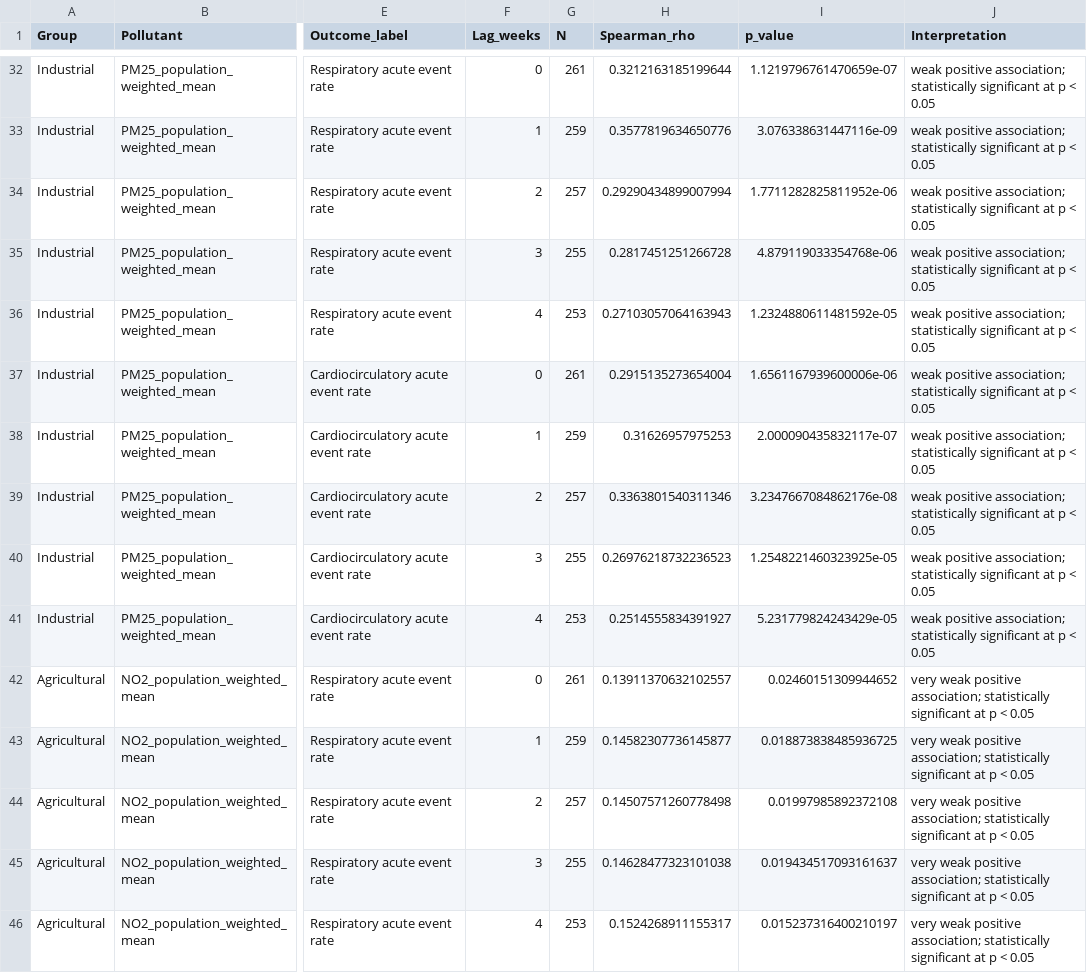
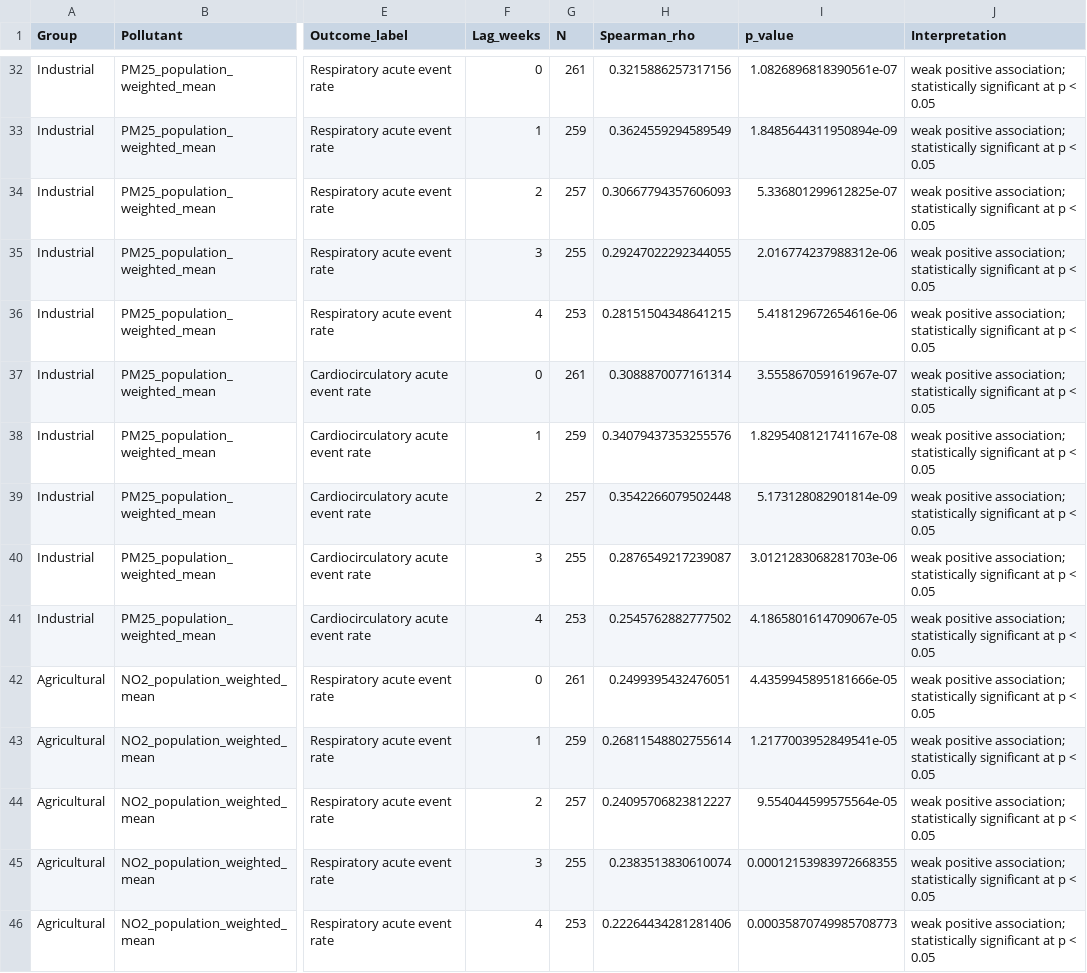
Before and after one commit to piturbides/agrilombardia, a CSV file: Dati/output/4-Modaria exposure/4.4-Modaria monthly and weekly lag analysis/modaria_weekly_lag_spearman_summary.csv, drawn as a sheet; only a part is shown, gaps mark what is left out; the diff covers the shown part only; the diff names each change by its address in the sheet, - before the commit and + after, or states it on an @@ line.

```diff
--- a/Dati/output/4-Modaria exposure/4.4-Modaria monthly and weekly lag analysis/modaria_weekly_lag_spearman_summary.csv
+++ b/Dati/output/4-Modaria exposure/4.4-Modaria monthly and weekly lag analysis/modaria_weekly_lag_spearman_summary.csv
-H32 (Spearman_rho): 0.3212163185199644
+H32 (Spearman_rho): 0.3215886257317156
-I32 (p_value): 1.1219796761470659e-07
+I32 (p_value): 1.0826896818390561e-07
-H33 (Spearman_rho): 0.3577819634650776
+H33 (Spearman_rho): 0.3624559294589549
-I33 (p_value): 3.076338631447116e-09
+I33 (p_value): 1.8485644311950894e-09
-H34 (Spearman_rho): 0.29290434899007994
+H34 (Spearman_rho): 0.30667794357606093
-I34 (p_value): 1.7711282825811952e-06
+I34 (p_value): 5.336801299612825e-07
-H35 (Spearman_rho): 0.2817451251266728
+H35 (Spearman_rho): 0.29247022292344055
-I35 (p_value): 4.879119033354768e-06
+I35 (p_value): 2.016774237988312e-06
-H36 (Spearman_rho): 0.27103057064163943
+H36 (Spearman_rho): 0.28151504348641215
-I36 (p_value): 1.2324880611481592e-05
+I36 (p_value): 5.418129672654616e-06
-H37 (Spearman_rho): 0.2915135273654004
+H37 (Spearman_rho): 0.3088870077161314
-I37 (p_value): 1.6561167939600006e-06
+I37 (p_value): 3.555867059161967e-07
-H38 (Spearman_rho): 0.31626957975253
+H38 (Spearman_rho): 0.34079437353255576
-I38 (p_value): 2.000090435832117e-07
+I38 (p_value): 1.8295408121741167e-08
-H39 (Spearman_rho): 0.3363801540311346
+H39 (Spearman_rho): 0.3542266079502448
-I39 (p_value): 3.2347667084862176e-08
+I39 (p_value): 5.173128082901814e-09
-H40 (Spearman_rho): 0.26976218732236523
+H40 (Spearman_rho): 0.2876549217239087
-I40 (p_value): 1.2548221460323925e-05
+I40 (p_value): 3.0121283068281703e-06
-H41 (Spearman_rho): 0.2514555834391927
+H41 (Spearman_rho): 0.2545762882777502
-I41 (p_value): 5.231779824243429e-05
+I41 (p_value): 4.1865801614709067e-05
-H42 (Spearman_rho): 0.13911370632102557
+H42 (Spearman_rho): 0.2499395432476051
-I42 (p_value): 0.02460151309944652
+I42 (p_value): 4.4359945895181666e-05
-J42:J46 (Interpretation): very weak positive…
+J42:J46 (Interpretation): weak positive…
-H43 (Spearman_rho): 0.14582307736145877
+H43 (Spearman_rho): 0.26811548802755614
-I43 (p_value): 0.018873838485936725
+I43 (p_value): 1.2177003952849541e-05
-H44 (Spearman_rho): 0.14507571260778498
+H44 (Spearman_rho): 0.24095706823812227
-I44 (p_value): 0.01997985892372108
+I44 (p_value): 9.554044599575564e-05
-H45 (Spearman_rho): 0.14628477323101038
+H45 (Spearman_rho): 0.2383513830610074
-I45 (p_value): 0.019434517093161637
+I45 (p_value): 0.00012153983972668355
-H46 (Spearman_rho): 0.1524268911155317
+H46 (Spearman_rho): 0.22264434281281406
-I46 (p_value): 0.015237316400210197
+I46 (p_value): 0.00035870749985708773
```
Also changed, not shown: 108 edited cells elsewhere in this file, Dati/output/4-Modaria exposure/4.4-Modaria monthly and weekly lag analysis/modaria_monthly_weekly_lag_spearman_summary.csv, Dati/output/4-Modaria exposure/4.4-Modaria monthly and weekly lag analysis/modaria_weekly_environment_health_integrated_dataset.csv, 43 other files.
